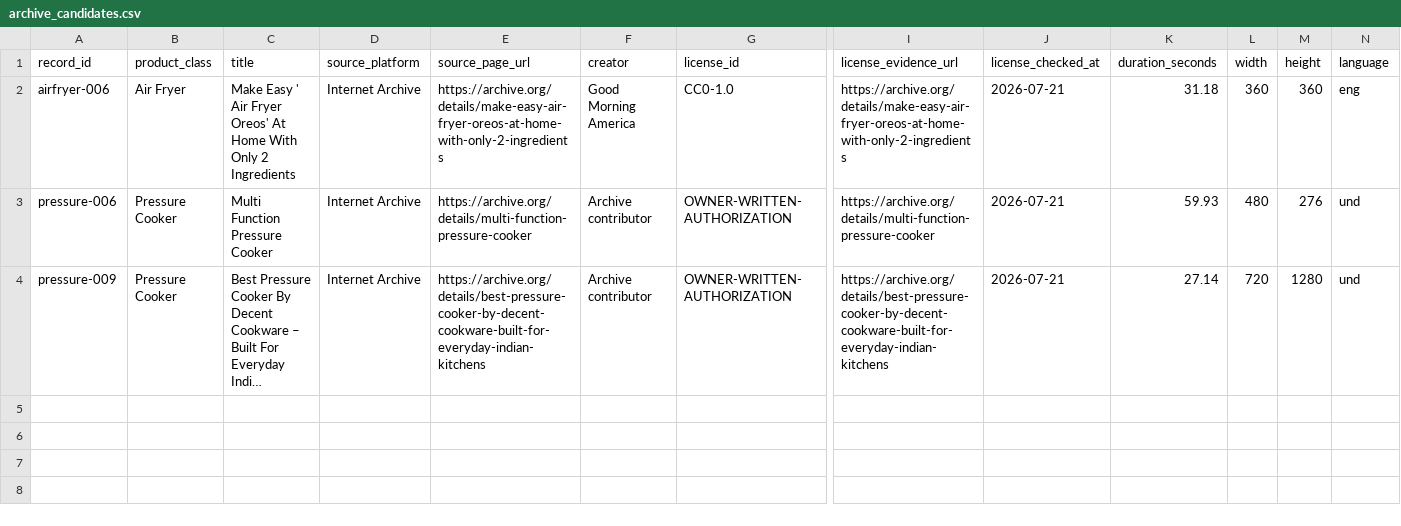
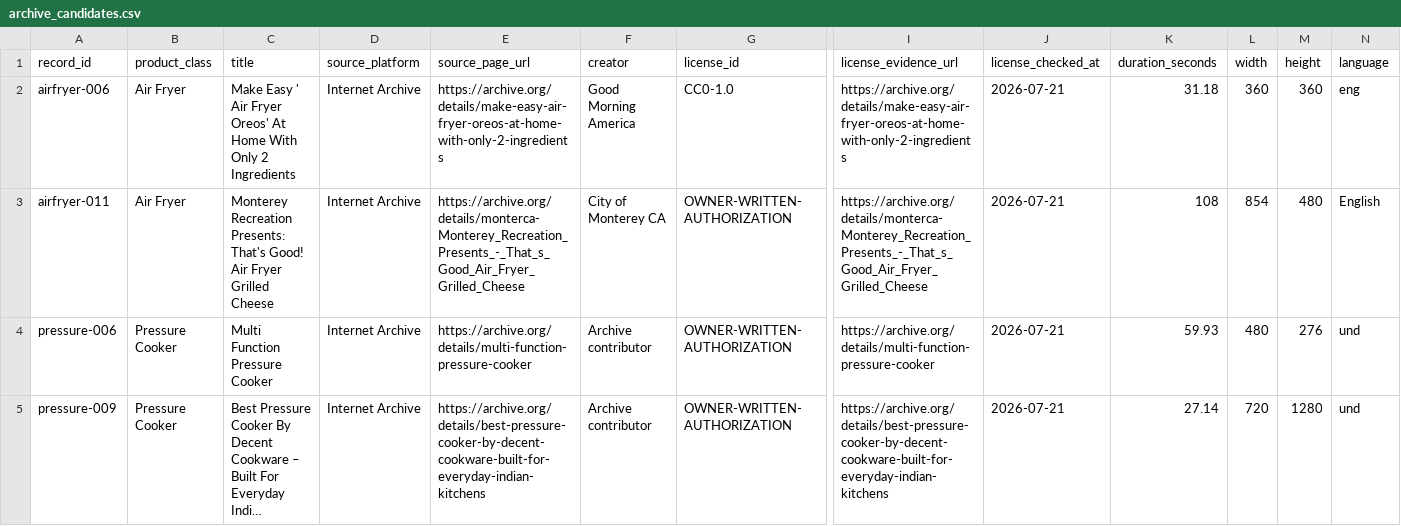
Before and after one commit to machaoxin0407/rag3d-video-rag, a CSV file: data_video/manifests/archive_candidates.csv, drawn as a sheet; only a part is shown, gaps mark what is left out; long unchanged cells end in …; rows hold the shown columns only; the diff names each change by its address in the sheet, - before the commit and + after, or states it on an @@ line.

Commit message:
Register second air fryer candidate

```diff
--- a/data_video/manifests/archive_candidates.csv
+++ b/data_video/manifests/archive_candidates.csv
+row 3: airfryer-011 | Air Fryer | Monterey Recreation Presents: That's Good! Air Fryer Grilled Cheese | Internet Archive | https://archive.org/details/monterca-Monterey_Recreation_Presents_-_That_s_Good_Air_Fryer_Grilled_Cheese | City of Monterey CA | OWNER-WRITTEN-AUTHORIZATION | https://archive.org/details/monterca-Monterey_Recreation_Presents_-_That_s_Good_Air_Fryer_Grilled_Cheese | 2026-07-21 | 108 | 854 | 480 | English
```
Also changed, not shown: data_video/manifests/archive_candidate_download_receipts.csv.
